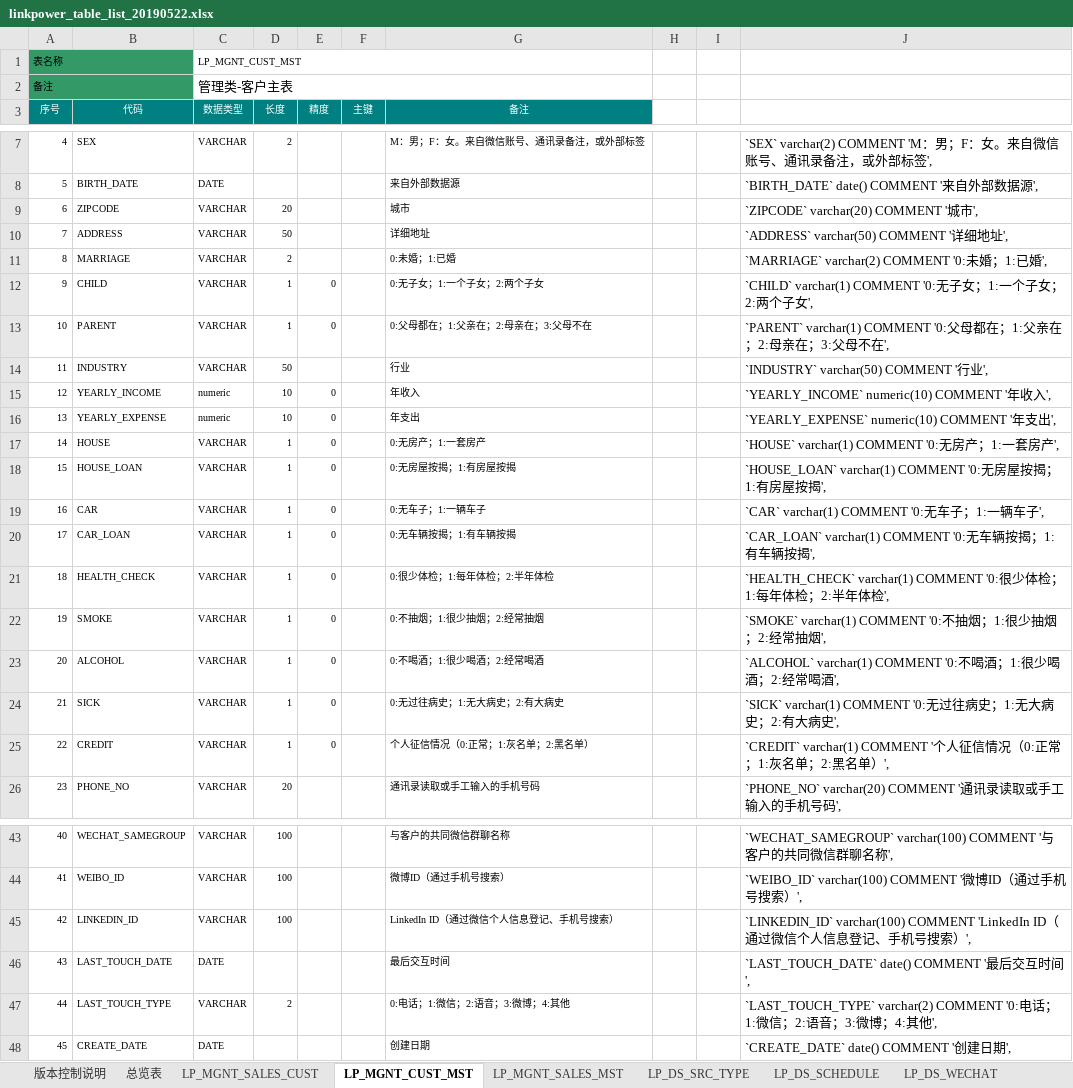
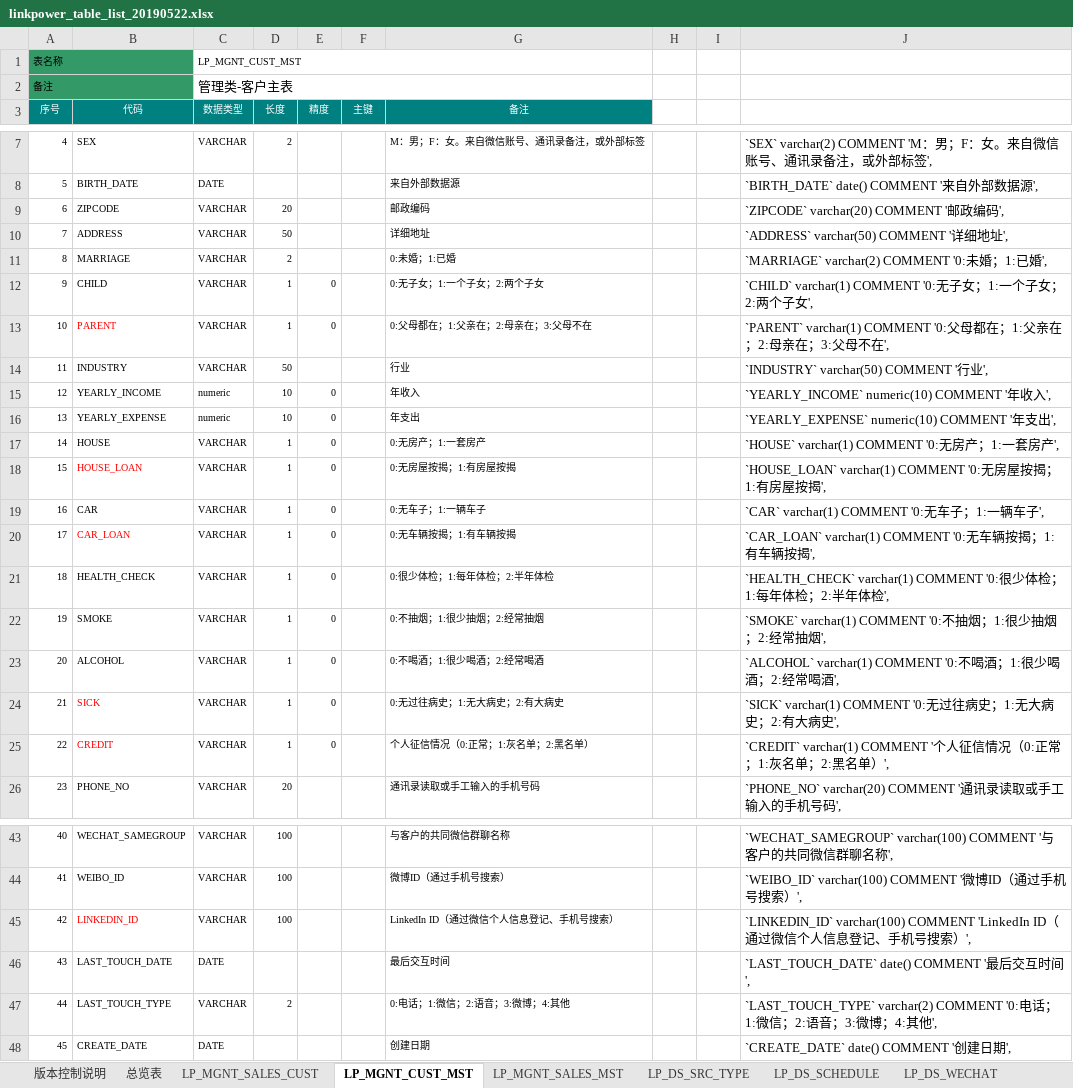
Before and after one commit to HBoy2008/LBAI, an Excel workbook: document/linkpower_table_list_20190522.xlsx, sheet LP_MGNT_CUST_MST, drawn as a sheet; only a part is shown, gaps mark what is left out; values as stored, in another font and other column widths than the file's, no borders; the diff names each change by its address in the sheet, - before the commit and + after, or states it on an @@ line.

```diff
--- a/document/linkpower_table_list_20190522.xlsx (sheet LP_MGNT_CUST_MST)
+++ b/document/linkpower_table_list_20190522.xlsx (sheet LP_MGNT_CUST_MST)
-G9 (备注): 城市
+G9 (备注): 邮政编码
-J9: `ZIPCODE` varchar(20) COMMENT '城市',
+J9: `ZIPCODE` varchar(20) COMMENT '邮政编码',
-B13 text colour: black
+B13 text colour: #FF0000
-B18 text colour: black
+B18 text colour: #FF0000
-B20 text colour: black
+B20 text colour: #FF0000
-B24:B25 text colour: black
+B24:B25 text colour: #FF0000
-B45 text colour: black
+B45 text colour: #FF0000
```
Also changed, not shown: 2 other files.
